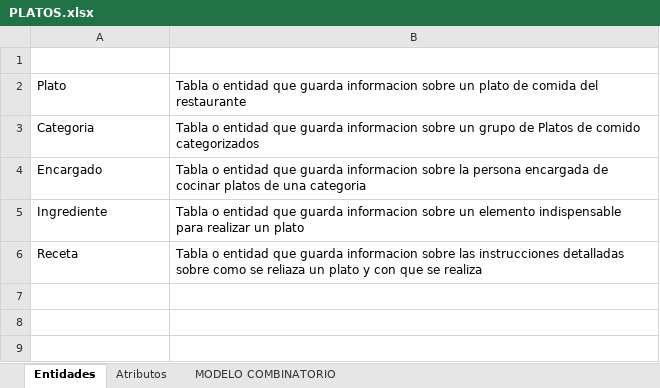
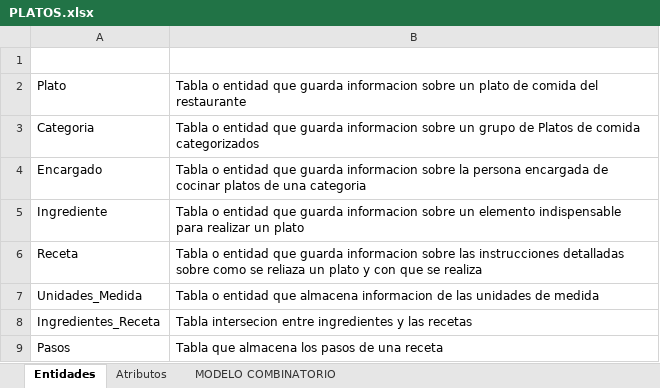
Before and after one commit to Luden20/4to-Semestre, an Excel workbook: BDD1/EjerciciosExcel/PLATOS.xlsx, sheet Entidades, drawn as a sheet; values as stored, in another font and other column widths than the file's, no borders; the diff names each change by its address in the sheet, - before the commit and + after, or states it on an @@ line.

```diff
--- a/BDD1/EjerciciosExcel/PLATOS.xlsx (sheet Entidades)
+++ b/BDD1/EjerciciosExcel/PLATOS.xlsx (sheet Entidades)
-B3: …Platos de comido categorizados
+B3: …Platos de comida categorizados
+row 7: Unidades_Medida | Tabla o entidad que almacena informacion de las unidades de medida
+row 8: Ingredientes_Receta | Tabla intersecion entre ingredientes y las recetas
+row 9: Pasos | Tabla que almacena los pasos de una receta
```
Also changed, not shown: sheet Atributos, 8 other files.
